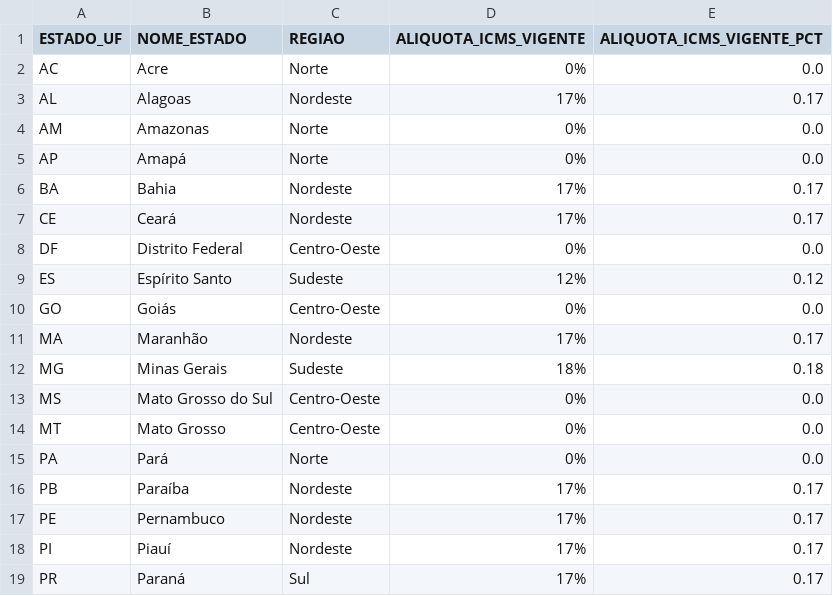
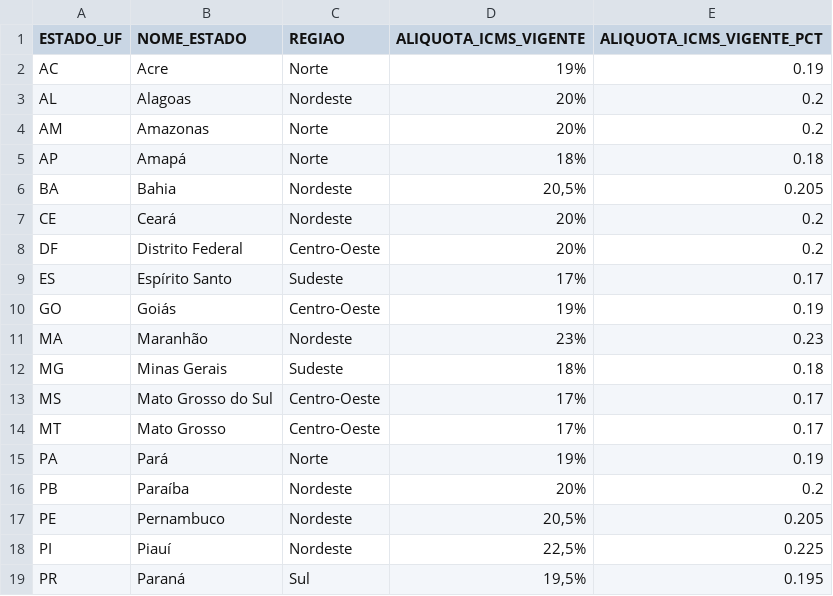
Before and after one commit to danielebitencourt/cmed-powerbi, a CSV file: dados/processed/dim_estado.csv, drawn as a sheet; only a part is shown; the diff covers the shown part only.

Commit message:
Add files via upload

```diff
--- a/dados/processed/dim_estado.csv
+++ b/dados/processed/dim_estado.csv
@@ -1,19 +1,19 @@
 ESTADO_UF,NOME_ESTADO,REGIAO,ALIQUOTA_ICMS_VIGENTE,ALIQUOTA_ICMS_VIGENTE_PCT
-AC,Acre,Norte,0%,0.0
-AL,Alagoas,Nordeste,17%,0.17
-AM,Amazonas,Norte,0%,0.0
-AP,Amapá,Norte,0%,0.0
-BA,Bahia,Nordeste,17%,0.17
-CE,Ceará,Nordeste,17%,0.17
-DF,Distrito Federal,Centro-Oeste,0%,0.0
-ES,Espírito Santo,Sudeste,12%,0.12
-GO,Goiás,Centro-Oeste,0%,0.0
-MA,Maranhão,Nordeste,17%,0.17
+AC,Acre,Norte,19%,0.19
+AL,Alagoas,Nordeste,20%,0.2
+AM,Amazonas,Norte,20%,0.2
+AP,Amapá,Norte,18%,0.18
+BA,Bahia,Nordeste,"20,5%",0.205
+CE,Ceará,Nordeste,20%,0.2
+DF,Distrito Federal,Centro-Oeste,20%,0.2
+ES,Espírito Santo,Sudeste,17%,0.17
+GO,Goiás,Centro-Oeste,19%,0.19
+MA,Maranhão,Nordeste,23%,0.23
 MG,Minas Gerais,Sudeste,18%,0.18
-MS,Mato Grosso do Sul,Centro-Oeste,0%,0.0
-MT,Mato Grosso,Centro-Oeste,0%,0.0
-PA,Pará,Norte,0%,0.0
-PB,Paraíba,Nordeste,17%,0.17
-PE,Pernambuco,Nordeste,17%,0.17
-PI,Piauí,Nordeste,17%,0.17
-PR,Paraná,Sul,17%,0.17
+MS,Mato Grosso do Sul,Centro-Oeste,17%,0.17
+MT,Mato Grosso,Centro-Oeste,17%,0.17
+PA,Pará,Norte,19%,0.19
+PB,Paraíba,Nordeste,20%,0.2
+PE,Pernambuco,Nordeste,"20,5%",0.205
+PI,Piauí,Nordeste,"22,5%",0.225
+PR,Paraná,Sul,"19,5%",0.195
```
Also changed, not shown: 16 edited cells elsewhere in this file.
